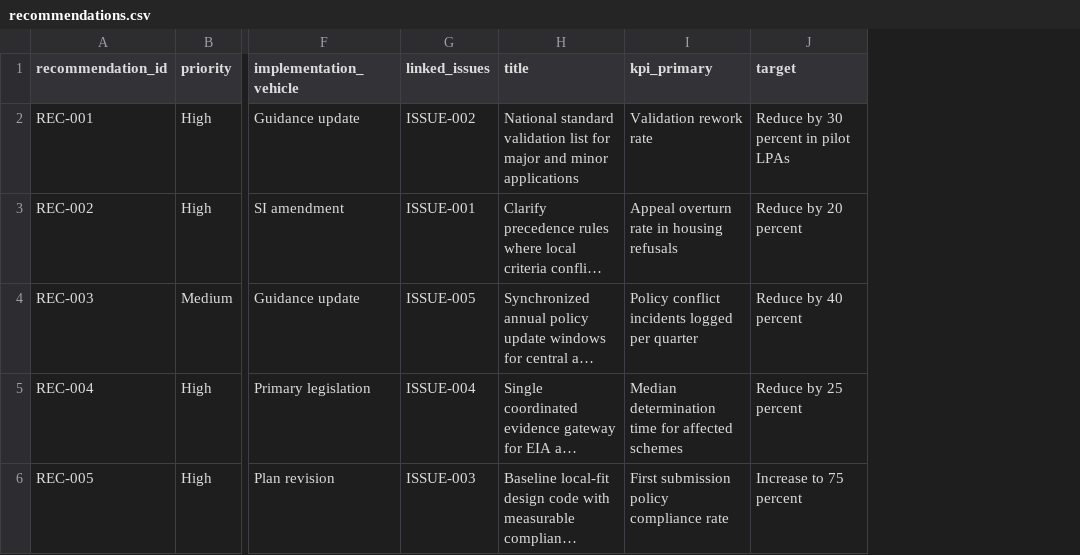
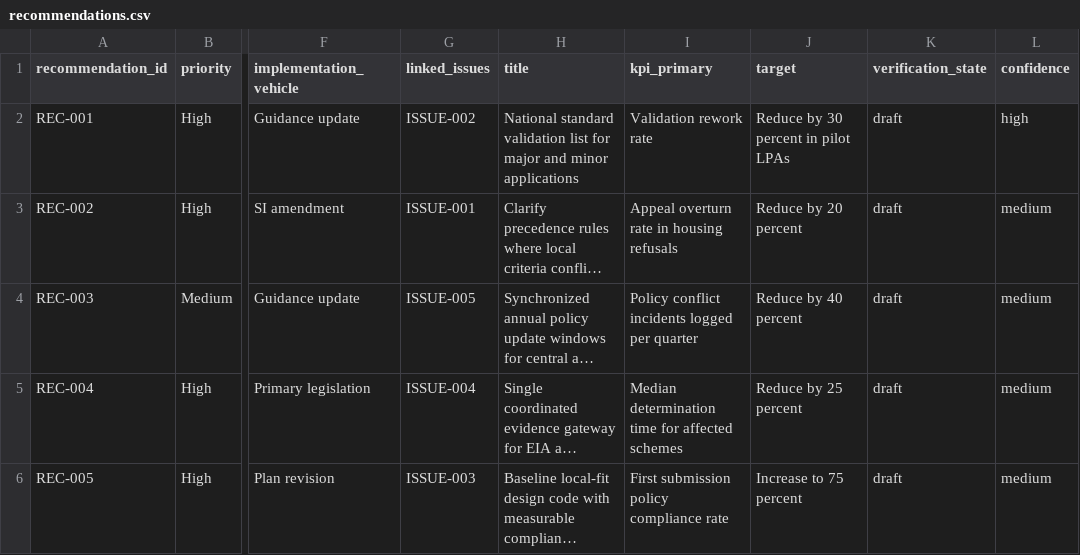
Before and after one commit to benbutler55/uk-planning, a CSV file: data/issues/recommendations.csv, drawn as a sheet; only a part is shown, gaps mark what is left out; long unchanged cells end in …; the diff names each change by its address in the sheet, - before the commit and + after, or states it on an @@ line.

```diff
--- a/data/issues/recommendations.csv
+++ b/data/issues/recommendations.csv
+column K (verification_state), rows 2-6: all draft
+column L (confidence), rows 2-6: high | medium | medium | medium | medium
```
Also changed, not shown: data/issues/contradiction-register.csv, data/plans/pilot-plan-documents.csv, 45 other files.
